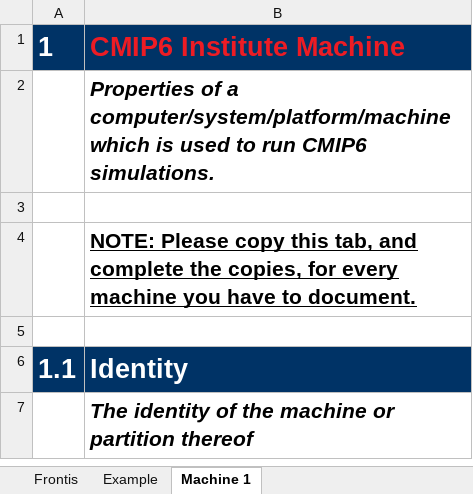
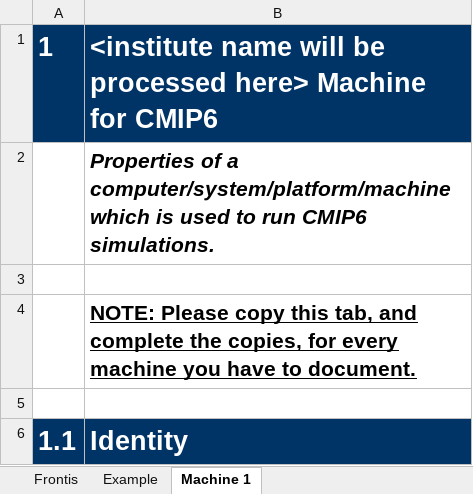
Before and after one commit to sadielbartholomew/cmip6, an Excel workbook: lib/machines/templates/machines.xlsx, sheet Machine 1, drawn as a sheet; only a part is shown; the shorter side is filled out with more unchanged rows; values as stored, in another font and other column widths than the file's, no borders; the diff names each change by its address in the sheet, - before the commit and + after, or states it on an @@ line.

Commit message:
1. Created function to process institute name into machine spreadsheet

```diff
--- a/lib/machines/templates/machines.xlsx (sheet Machine 1)
+++ b/lib/machines/templates/machines.xlsx (sheet Machine 1)
-B1: CMIP6 Institute Machine
+B1: <institute name will be processed here> Machine for CMIP6
-B1 text colour: #ED1C24
+B1 text colour: #FFFFFF
```
Also changed, not shown: sheet Frontis, sheet Example, 1 other file.
